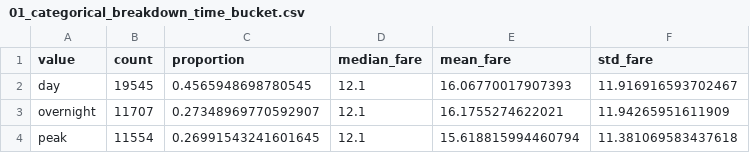
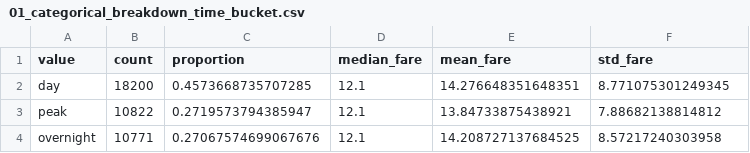
Before and after one commit to fbarulli/broadway, a CSV file: experiments/results/multivariate/01_categorical_breakdown_time_bucket.csv, drawn as a sheet.

```diff
--- a/experiments/results/multivariate/01_categorical_breakdown_time_bucket.csv
+++ b/experiments/results/multivariate/01_categorical_breakdown_time_bucket.csv
@@ -1,4 +1,4 @@
 value,count,proportion,median_fare,mean_fare,std_fare
-day,19545,0.4565948698780545,12.1,16.06770017907393,11.916916593702467
-overnight,11707,0.27348969770592907,12.1,16.1755274622021,11.94265951611909
-peak,11554,0.26991543241601645,12.1,15.618815994460794,11.381069583437618
+day,18200,0.4573668735707285,12.1,14.276648351648351,8.771075301249345
+peak,10822,0.2719573794385947,12.1,13.84733875438921,7.88682138814812
+overnight,10771,0.27067574699067676,12.1,14.208727137684525,8.57217240303958
```
Also changed, not shown: experiments/results/multivariate/01_categorical_breakdown_VendorID.csv, experiments/results/multivariate/02_borough_dummies_kurtosis.csv, 5 other files.
